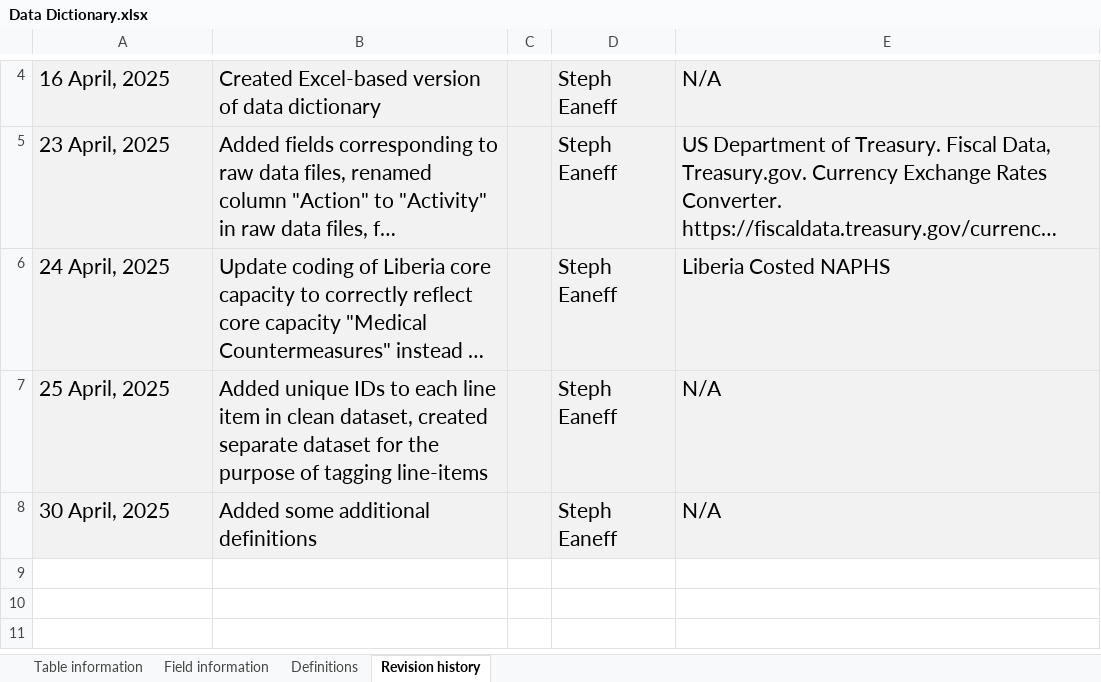
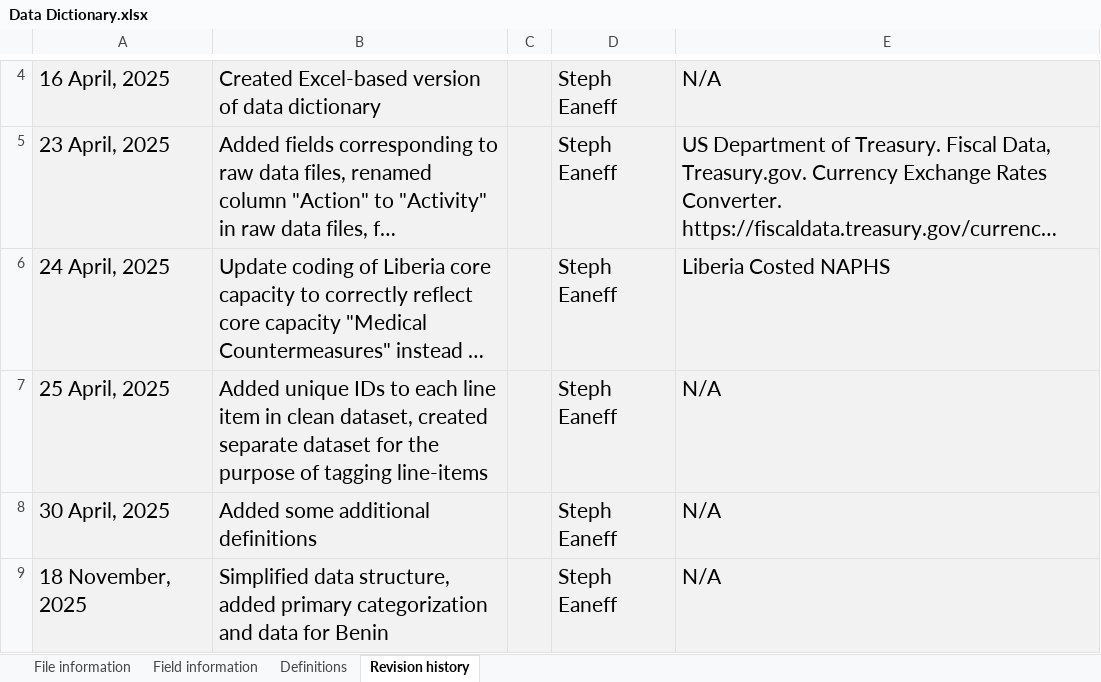
Before and after one commit to cghss/costed-NAPHS, an Excel workbook: data/Data Dictionary.xlsx, sheet Revision history, drawn as a sheet; only a part is shown, gaps mark what is left out; long unchanged cells end in …; values as stored, in another font and other column widths than the file's, no borders; the diff names each change by its address in the sheet, - before the commit and + after, or states it on an @@ line.

```diff
--- a/data/Data Dictionary.xlsx (sheet Revision history)
+++ b/data/Data Dictionary.xlsx (sheet Revision history)
-sheet tab: Table information
+sheet tab: File information
+row 9: 18 November, 2025 | Simplified data structure, added primary categorization and data for Benin |  | Steph Eaneff | N/A
```
Also changed, not shown: sheet Field information, sheet File information, sheet Definitions, 16 other files.
